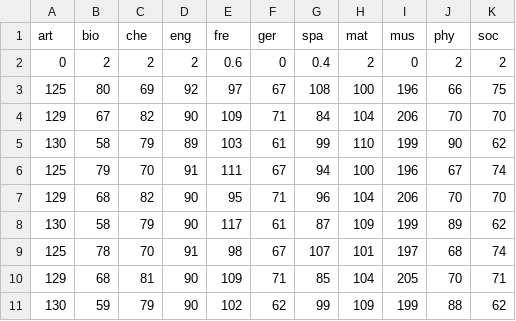
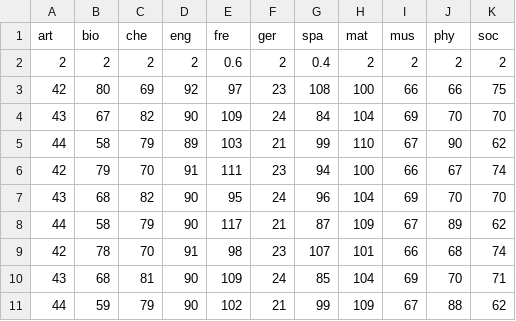
Before and after one commit to nosyarg/mathmodteachers, a CSV file: increase.csv, drawn as a sheet; only a part is shown; the diff covers the shown part only.

Commit message:
made the increase and decrease files more comprehensive

```diff
--- a/increase.csv
+++ b/increase.csv
@@ -1,11 +1,11 @@
 art,bio,che,eng,fre,ger,spa,mat,mus,phy,soc,
-0,2,2,2,0.6,0,0.4,2,0,2,2,
-125,80,69,92,97,67,108,100,196,66,75,
-129,67,82,90,109,71,84,104,206,70,70,
-130,58,79,89,103,61,99,110,199,90,62,
-125,79,70,91,111,67,94,100,196,67,74,
-129,68,82,90,95,71,96,104,206,70,70,
-130,58,79,90,117,61,87,109,199,89,62,
-125,78,70,91,98,67,107,101,197,68,74,
-129,68,81,90,109,71,85,104,205,70,71,
-130,59,79,90,102,62,99,109,199,88,62,
+2,2,2,2,0.6,2,0.4,2,2,2,2,
+42,80,69,92,97,23,108,100,66,66,75,
+43,67,82,90,109,24,84,104,69,70,70,
+44,58,79,89,103,21,99,110,67,90,62,
+42,79,70,91,111,23,94,100,66,67,74,
+43,68,82,90,95,24,96,104,69,70,70,
+44,58,79,90,117,21,87,109,67,89,62,
+42,78,70,91,98,23,107,101,66,68,74,
+43,68,81,90,109,24,85,104,69,70,71,
+44,59,79,90,102,21,99,109,67,88,62,
```
Also changed, not shown: 18 edited cells elsewhere in this file, even.csv, 1 other file.
